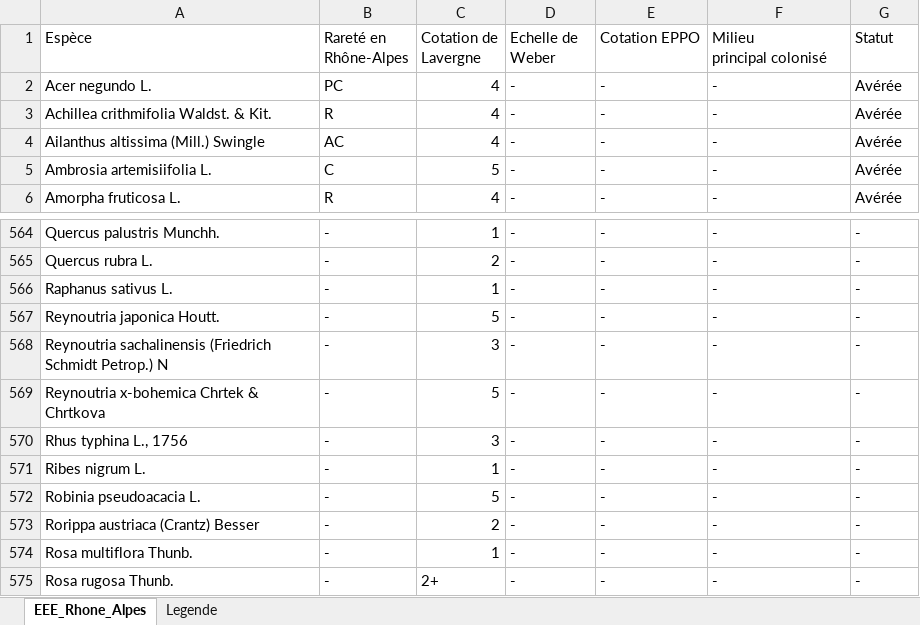
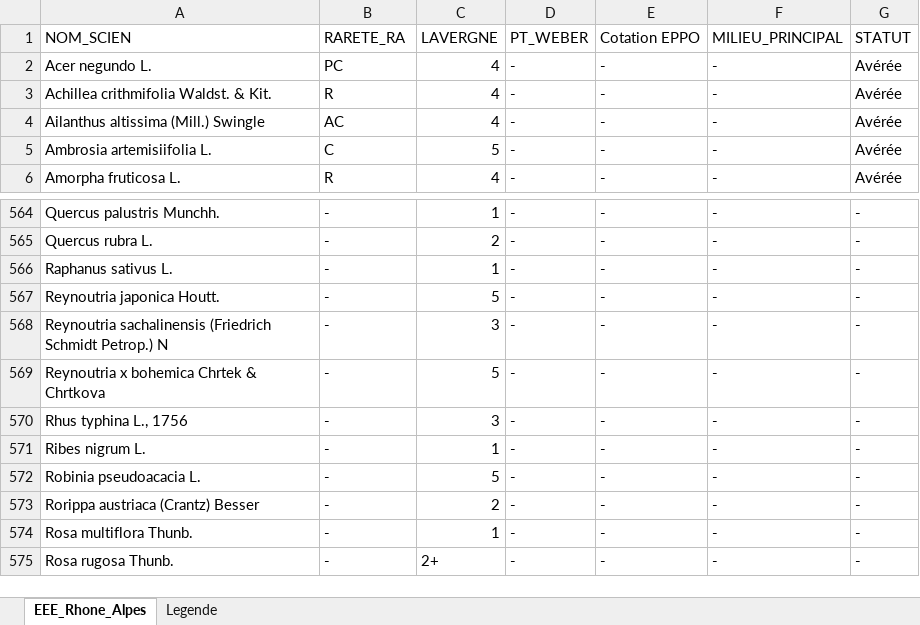
Before and after one commit to augustinsoulard/BDD_FLORE_CONSTRUCT, an Excel workbook: EEE/AuRA/EEE_Rhone-Alpes.xlsx, sheet EEE_Rhone_Alpes, drawn as a sheet; only a part is shown, gaps mark what is left out; values as stored, in another font and other column widths than the file's, no borders; removed rows and columns are numbered as before the commit, all else as after; ↵ is a line break in a cell; the diff names each change by its address in the sheet, - before the commit and + after, or states it on an @@ line.

```diff
--- a/EEE/AuRA/EEE_Rhone-Alpes.xlsx (sheet EEE_Rhone_Alpes)
+++ b/EEE/AuRA/EEE_Rhone-Alpes.xlsx (sheet EEE_Rhone_Alpes)
-row 1: Espèce | Rareté en ↵ Rhône-Alpes | Cotation de ↵ Lavergne | Echelle de ↵ Weber | Cotation EPPO | Milieu ↵ principal colonisé | Statut
+row 1: NOM_SCIEN | RARETE_RA | LAVERGNE | PT_WEBER | Cotation EPPO | MILIEU_PRINCIPAL | STATUT
-A569: Reynoutria x-bohemica Chrtek & Chrtkova
+A569: Reynoutria x bohemica Chrtek & Chrtkova
```
Also changed, not shown: EEE/AuRA/EEE_Auvergne.xlsx, PHENOLOGIE/Phenologie_florePatri_PACA.xlsx, 3 other files.
